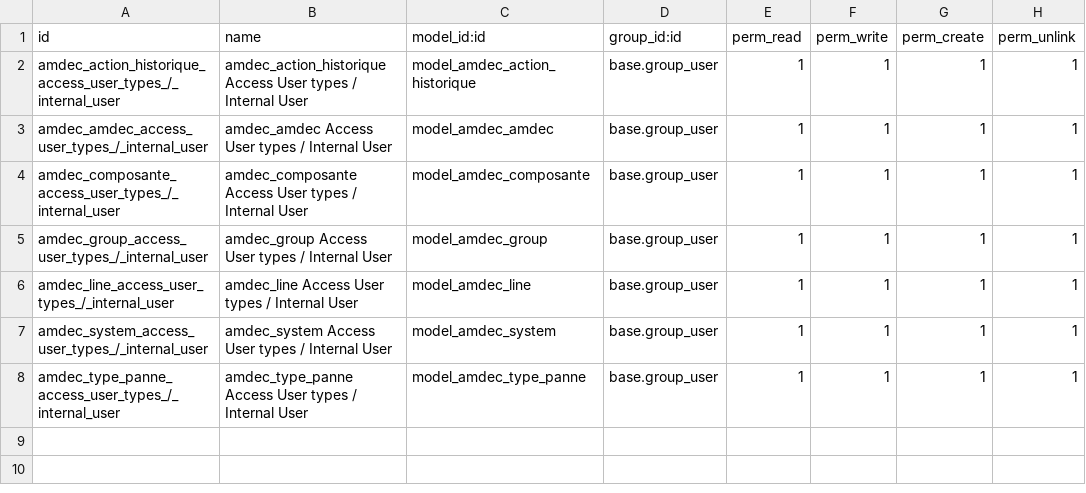
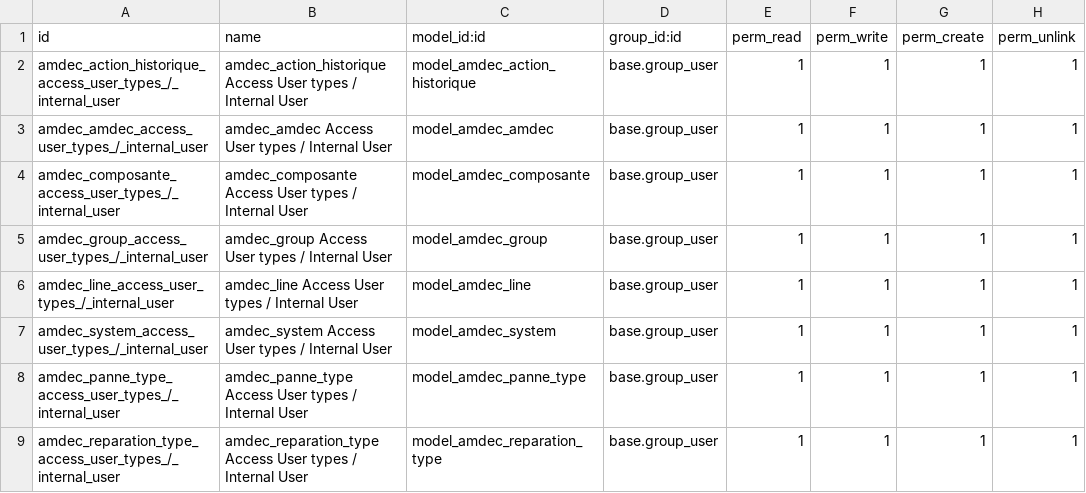
Before and after one commit to manalnaji/AMDEC_odoo, a CSV file: amdec/security/ir.model.access.csv, drawn as a sheet.

Commit message:
[UPD] amdec: missing reparation_type

```diff
--- a/amdec/security/ir.model.access.csv
+++ b/amdec/security/ir.model.access.csv
@@ -7,2 +7,3 @@ amdec_line_access_user_types_/_internal_user,amdec_line Access User types / Inte
 amdec_system_access_user_types_/_internal_user,amdec_system Access User types / Internal User,model_amdec_system,base.group_user,1,1,1,1
-amdec_type_panne_access_user_types_/_internal_user,amdec_type_panne Access User types / Internal User,model_amdec_type_panne,base.group_user,1,1,1,1
+amdec_panne_type_access_user_types_/_internal_user,amdec_panne_type Access User types / Internal User,model_amdec_panne_type,base.group_user,1,1,1,1
+amdec_reparation_type_access_user_types_/_internal_user,amdec_reparation_type Access User types / Internal User,model_amdec_reparation_type,base.group_user,1,1,1,1
```
Also changed, not shown: 10 other files.
